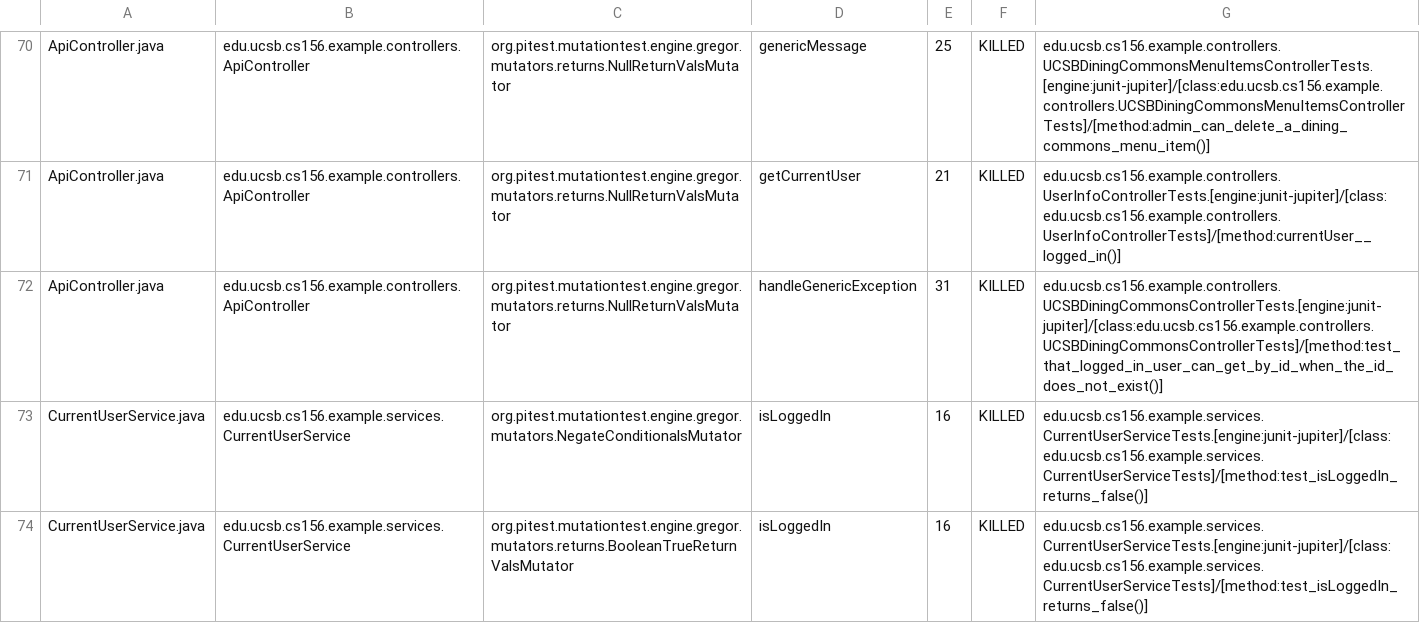
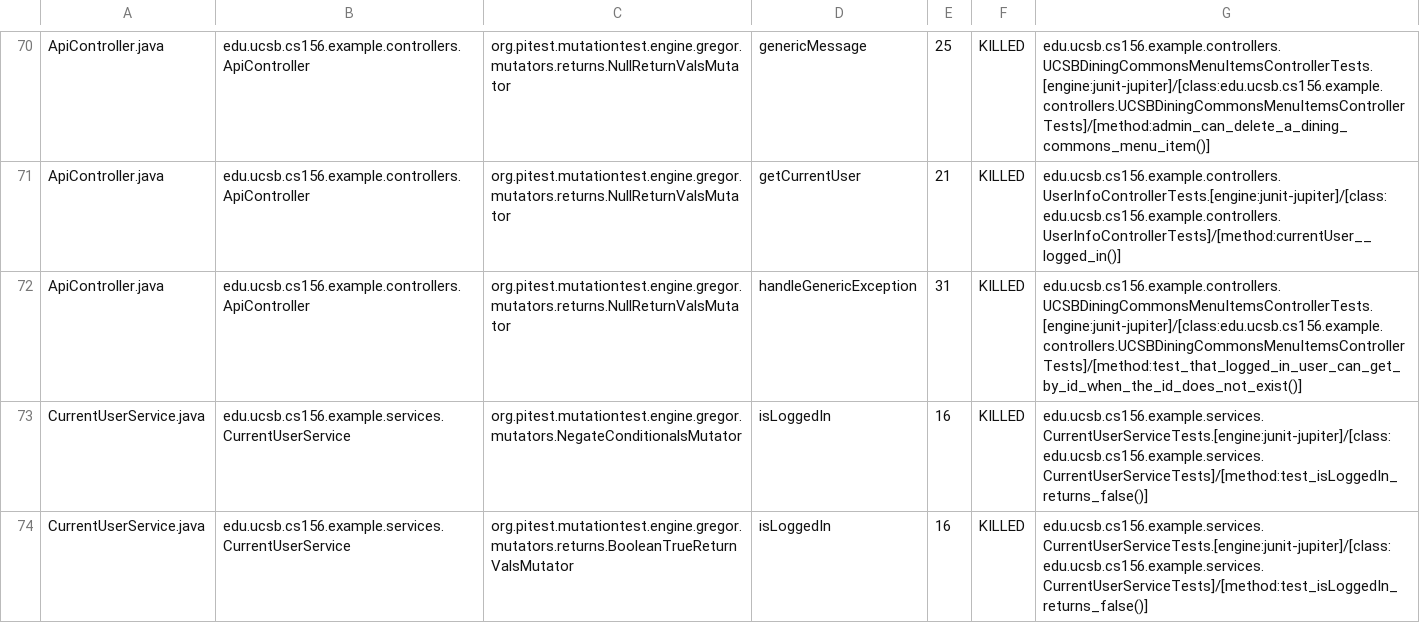
Before and after one commit to ucsb-cs156-s24/team02-s24-5pm-5, a CSV file: prs/65/pitest/mutations.csv, drawn as a sheet; only a part is shown, gaps mark what is left out.

Commit message:
Deploying to gh-pages from @ ucsb-cs156-s24/team02-s24-5pm-5@e6c3e73f2478ad16b8bc8d7c43bcd3f33cb989ba 🚀

```diff
--- a/prs/65/pitest/mutations.csv
+++ b/prs/65/pitest/mutations.csv
@@ -71,3 +71,3 @@ ApiController.java,edu.ucsb.cs156.example.controllers.ApiController,org.pitest.m
 ApiController.java,edu.ucsb.cs156.example.controllers.ApiController,org.pitest.mutationtest.engine.gregor.mutators.returns.NullReturnValsMutator,getCurrentUser,21,KILLED,edu.ucsb.cs156.example.controllers.UserInfoControllerTests.[engine:junit-jupiter]/[class:edu.ucsb.cs156.example.controllers.UserInfoControllerTests]/[method:currentUser__logged_in()]
-ApiController.java,edu.ucsb.cs156.example.controllers.ApiController,org.pitest.mutationtest.engine.gregor.mutators.returns.NullReturnValsMutator,handleGenericException,31,KILLED,edu.ucsb.cs156.example.controllers.UCSBDiningCommonsControllerTests.[engine:junit-jupiter]/[class:edu.ucsb.cs156.example.controllers.UCSBDiningCommonsControllerTests]/[method:test_that_logged_in_user_can_get_by_id_when_the_id_does_not_exist()]
+ApiController.java,edu.ucsb.cs156.example.controllers.ApiController,org.pitest.mutationtest.engine.gregor.mutators.returns.NullReturnValsMutator,handleGenericException,31,KILLED,edu.ucsb.cs156.example.controllers.UCSBDiningCommonsMenuItemsControllerTests.[engine:junit-jupiter]/[class:edu.ucsb.cs156.example.controllers.UCSBDiningCommonsMenuItemsControllerTests]/[method:test_that_logged_in_user_can_get_by_id_when_the_id_does_not_exist()]
 CurrentUserService.java,edu.ucsb.cs156.example.services.CurrentUserService,org.pitest.mutationtest.engine.gregor.mutators.NegateConditionalsMutator,isLoggedIn,16,KILLED,edu.ucsb.cs156.example.services.CurrentUserServiceTests.[engine:junit-jupiter]/[class:edu.ucsb.cs156.example.services.CurrentUserServiceTests]/[method:test_isLoggedIn_returns_false()]
```
Also changed, not shown: 13 other files.
